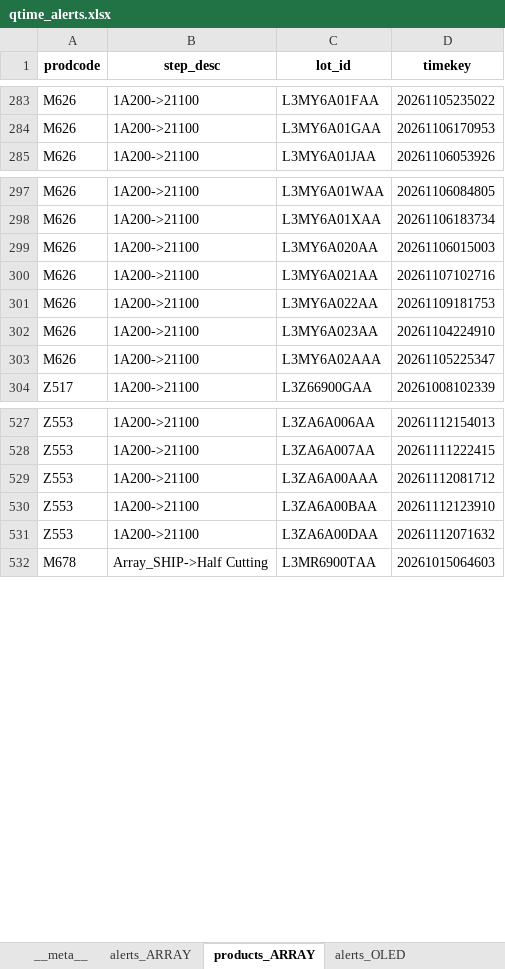
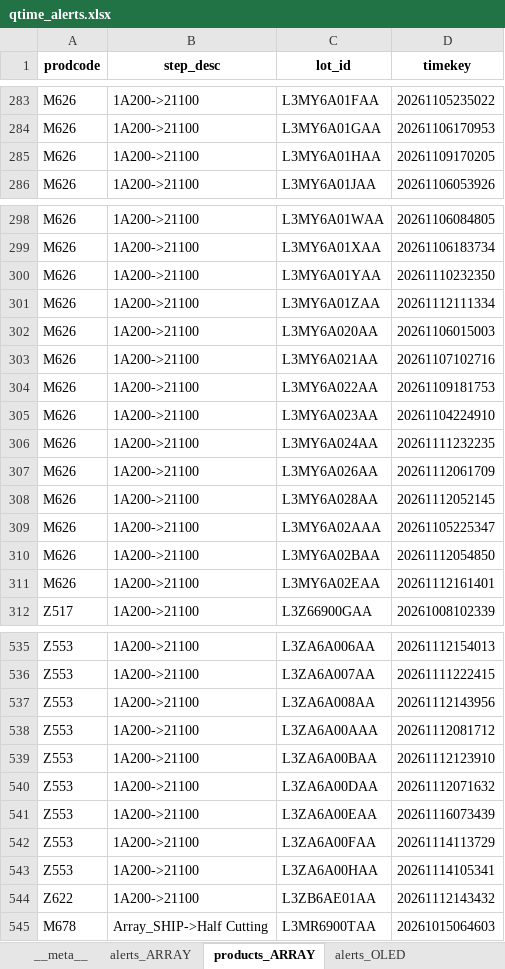
Before and after one commit to wzygio/vivo-project, an Excel workbook: resources/indicator_domain/qtime/qtime_alerts.xlsx, sheet products_ARRAY, drawn as a sheet; only a part is shown, gaps mark what is left out; values as stored, in another font and other column widths than the file's, no borders; the diff covers the shown part only; the diff names each change by its address in the sheet, - before the commit and + after, or states it on an @@ line.

```diff
--- a/resources/indicator_domain/qtime/qtime_alerts.xlsx (sheet products_ARRAY)
+++ b/resources/indicator_domain/qtime/qtime_alerts.xlsx (sheet products_ARRAY)
+row 285: M626 | 1A200->21100 | L3MY6A01HAA | 20261109170205
+row 300: M626 | 1A200->21100 | L3MY6A01YAA | 20261110232350
+row 301: M626 | 1A200->21100 | L3MY6A01ZAA | 20261112111334
+row 306: M626 | 1A200->21100 | L3MY6A024AA | 20261111232235
+row 307: M626 | 1A200->21100 | L3MY6A026AA | 20261112061709
+row 308: M626 | 1A200->21100 | L3MY6A028AA | 20261112052145
+row 310: M626 | 1A200->21100 | L3MY6A02BAA | 20261112054850
+row 311: M626 | 1A200->21100 | L3MY6A02EAA | 20261112161401
+row 537: Z553 | 1A200->21100 | L3ZA6A008AA | 20261112143956
+row 541: Z553 | 1A200->21100 | L3ZA6A00EAA | 20261116073439
+row 542: Z553 | 1A200->21100 | L3ZA6A00FAA | 20261114113729
+row 543: Z553 | 1A200->21100 | L3ZA6A00HAA | 20261114105341
+row 544: Z622 | 1A200->21100 | L3ZB6AE01AA | 20261112143432
```
Also changed, not shown: 14 added rows elsewhere in this sheet, sheet products_OLED, sheet __meta__, resources/inline_domain/aoi_rs/aoi_rs_sheet_oos_decoration.xlsx, resources/inline_domain/aoi_tt/aoi_tt_sheet_ooc_decoration.xlsx, 56 other files.
